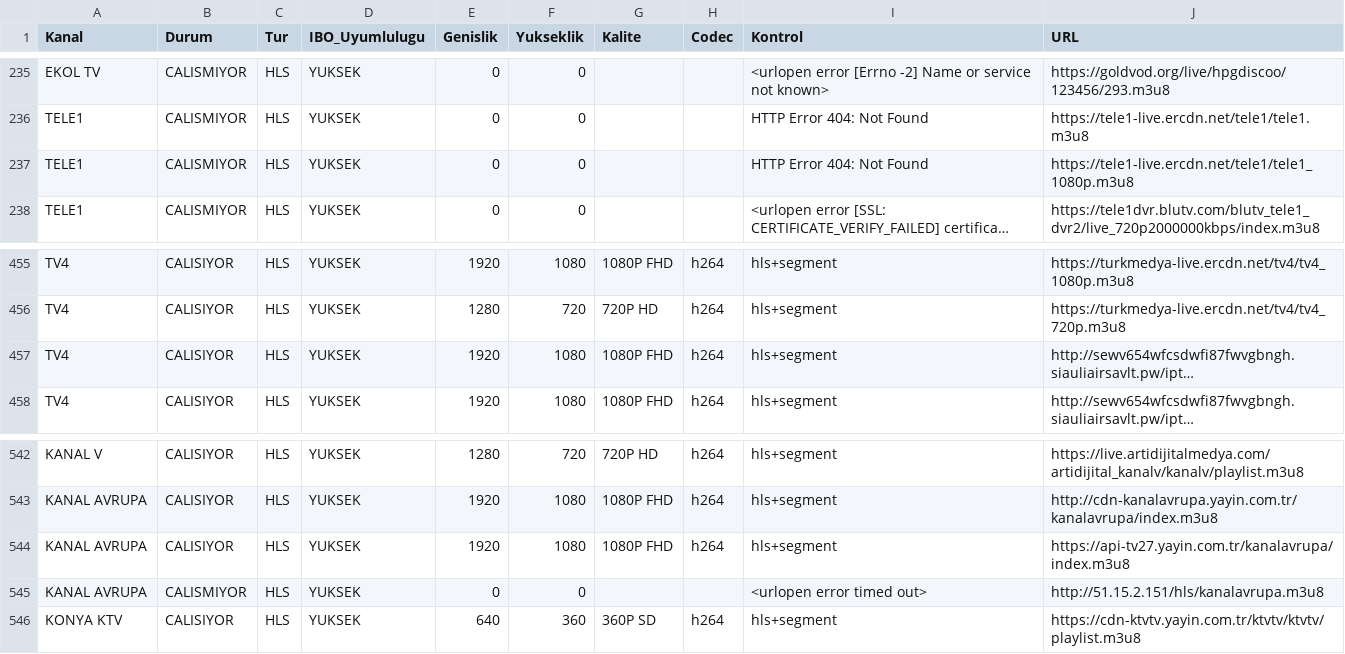
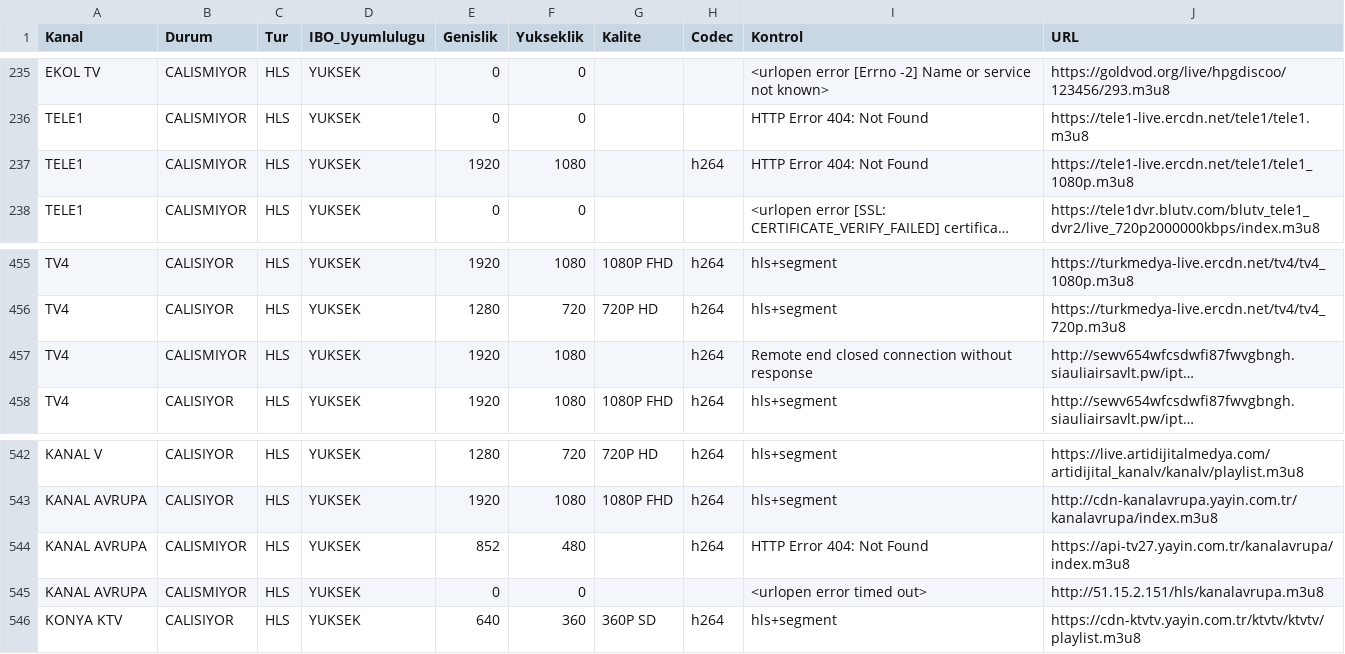
Before and after one commit to Madsc55/madsc-tv, a CSV file: TEST_RAPORU.csv, drawn as a sheet; only a part is shown, gaps mark what is left out; long unchanged cells end in …; the diff covers the shown part only; the diff names each change by its address in the sheet, - before the commit and + after, or states it on an @@ line.

```diff
--- a/TEST_RAPORU.csv
+++ b/TEST_RAPORU.csv
-E237 (Genislik): 0
+E237 (Genislik): 1920
-F237 (Yukseklik): 0
+F237 (Yukseklik): 1080
-H237 (Codec): (empty)
+H237 (Codec): h264
-B457 (Durum): CALISIYOR
+B457 (Durum): CALISMIYOR
-G457 (Kalite): 1080P FHD
+G457 (Kalite): (empty)
-I457 (Kontrol): hls+segment
+I457 (Kontrol): Remote end closed connection without response
-B544 (Durum): CALISIYOR
+B544 (Durum): CALISMIYOR
-E544 (Genislik): 1920
+E544 (Genislik): 852
-F544 (Yukseklik): 1080
+F544 (Yukseklik): 480
-G544 (Kalite): 1080P FHD
+G544 (Kalite): (empty)
-I544 (Kontrol): hls+segment
+I544 (Kontrol): HTTP Error 404: Not Found
```
Also changed, not shown: 30 edited cells elsewhere in this file, 2 other files.
